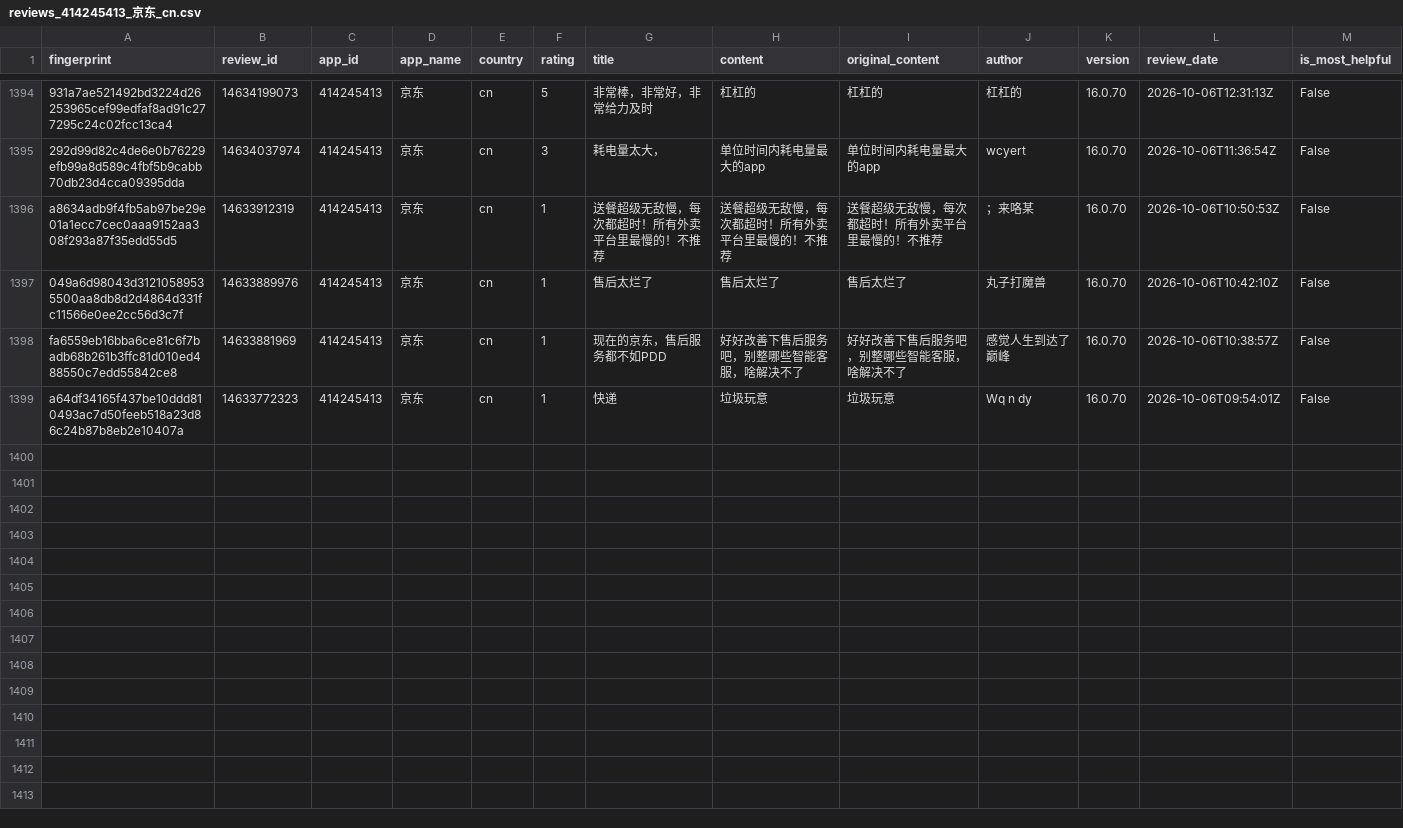
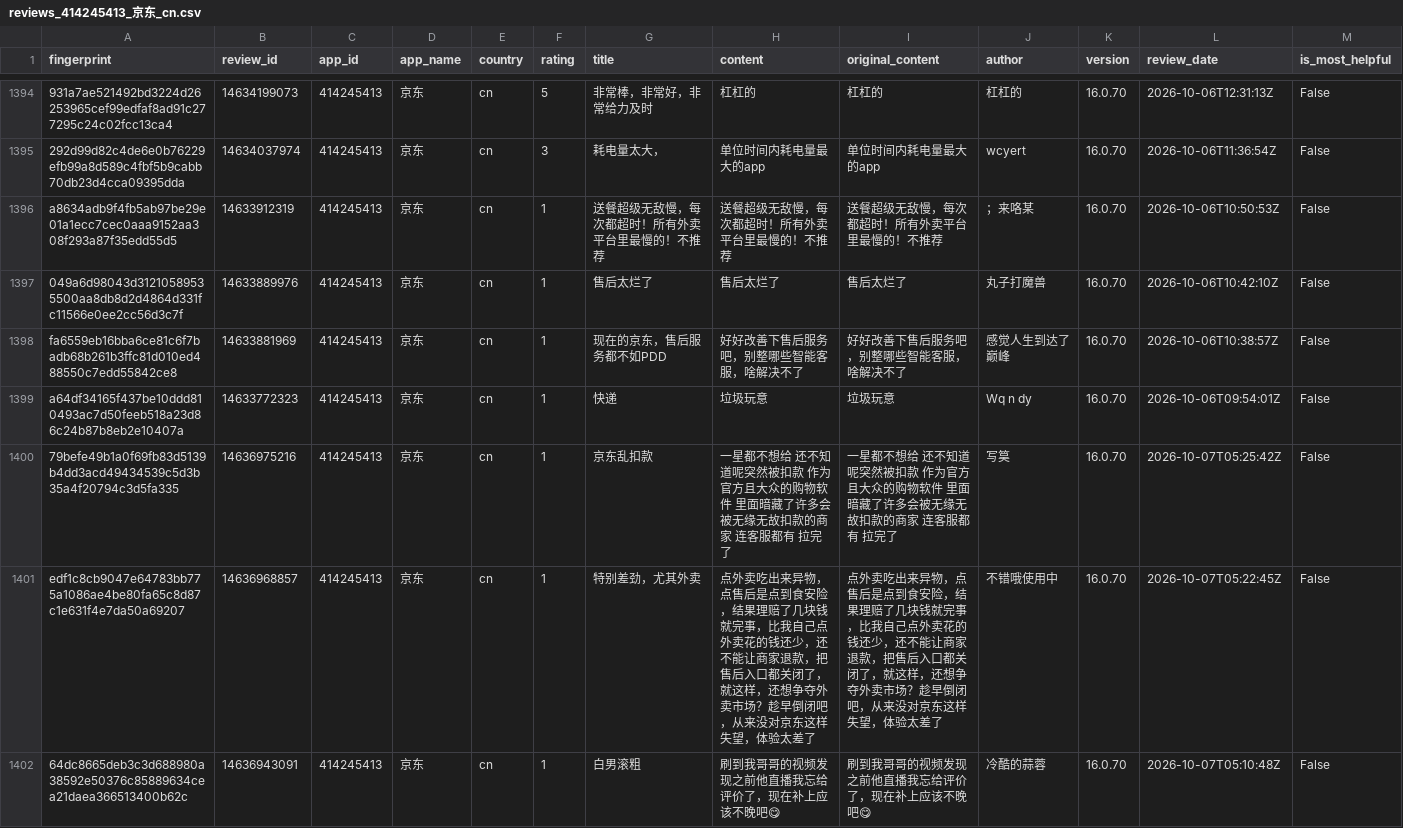
Before and after one commit to pickmiu/appstore-public-data, a CSV file: data/reviews_414245413_京东_cn.csv, drawn as a sheet; only a part is shown, gaps mark what is left out; rows hold the shown columns only; the diff covers the shown part only; the diff names each change by its address in the sheet, - before the commit and + after, or states it on an @@ line.

```diff
--- a/data/reviews_414245413_京东_cn.csv
+++ b/data/reviews_414245413_京东_cn.csv
+row 1400: 79befe49b1a0f69fb83d5139b4dd3acd49434539c5d3b35a4f20794c3d5fa335 | 14636975216 | 414245413 | 京东 | cn | 1 | 京东乱扣款 | 一星都不想给 还不知道呢突然被扣款 作为官方且大众的购物软件 里面暗藏了许多会被无缘无故扣款的商家 连客服都有 拉完了 | 一星都不想给 还不知道呢突然被扣款 作为官方且大众的购物软件 里面暗藏了许多会被无缘无故扣款的商家 连客服都有 拉完了 | 写筽 | 16.0.70 | 2026-10-07T05:25:42Z | False
+row 1401: edf1c8cb9047e64783bb775a1086ae4be80fa65c8d87c1e631f4e7da50a69207 | 14636968857 | 414245413 | 京东 | cn | 1 | 特别差劲，尤其外卖 | 点外卖吃出来异物，点售后是点到食安险，结果理赔了几块钱就完事，比我自己点外卖花的钱还少，还不能让商家退款，把售后入口都关闭了，就这样，还想争夺外卖市场？趁早倒闭吧，从来没对京东这样失望，体验太差了 | 点外卖吃出来异物，点售后是点到食安险，结果理赔了几块钱就完事，比我自己点外卖花的钱还少，还不能让商家退款，把售后入口都关闭了，就这样，还想争夺外卖市场？趁早倒闭吧，从来没对京东这样失望，体验太差了 | 不错哦使用中 | 16.0.70 | 2026-10-07T05:22:45Z | False
+row 1402: 64dc8665deb3c3d688980a38592e50376c85889634cea21daea366513400b62c | 14636943091 | 414245413 | 京东 | cn | 1 | 白男滚粗 | 刷到我哥哥的视频发现之前他直播我忘给评价了，现在补上应该不晚吧😋 | 刷到我哥哥的视频发现之前他直播我忘给评价了，现在补上应该不晚吧😋 | 冷酷的蒜蓉 | 16.0.70 | 2026-10-07T05:10:48Z | False
```
Also changed, not shown: 7 added rows elsewhere in this file, data/reviews_6472232952_Koupon_us.csv, 2 other files.
